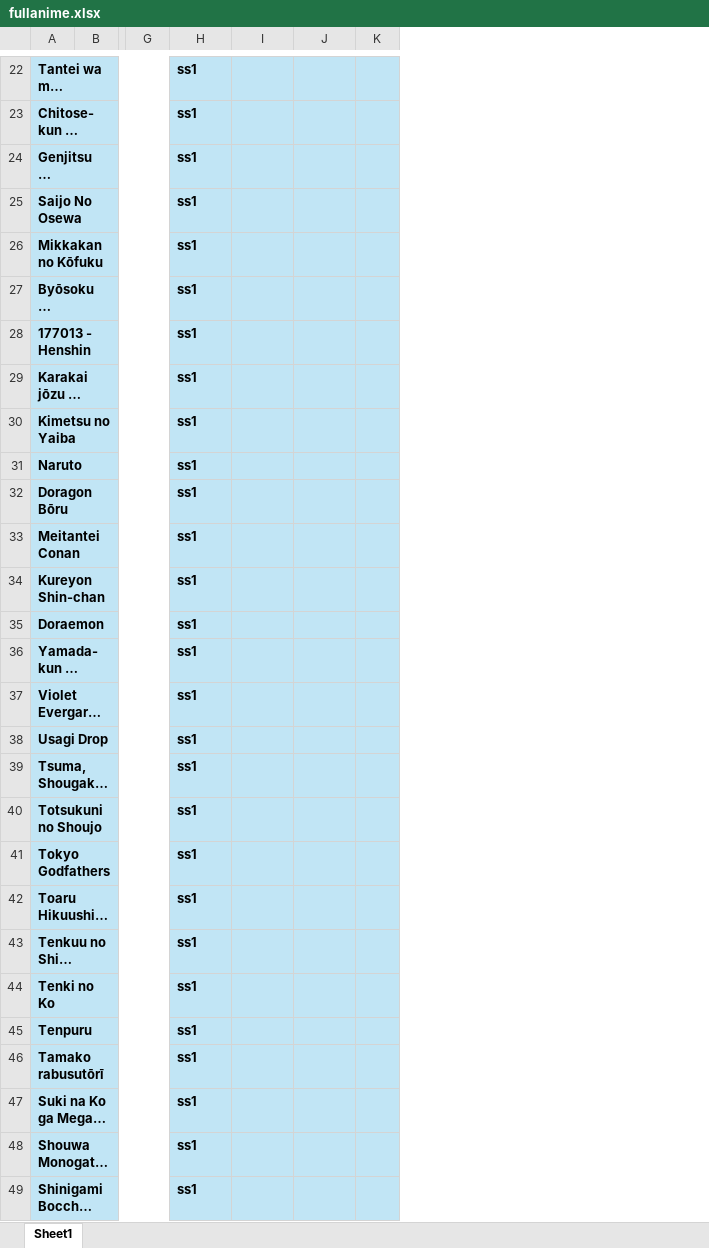
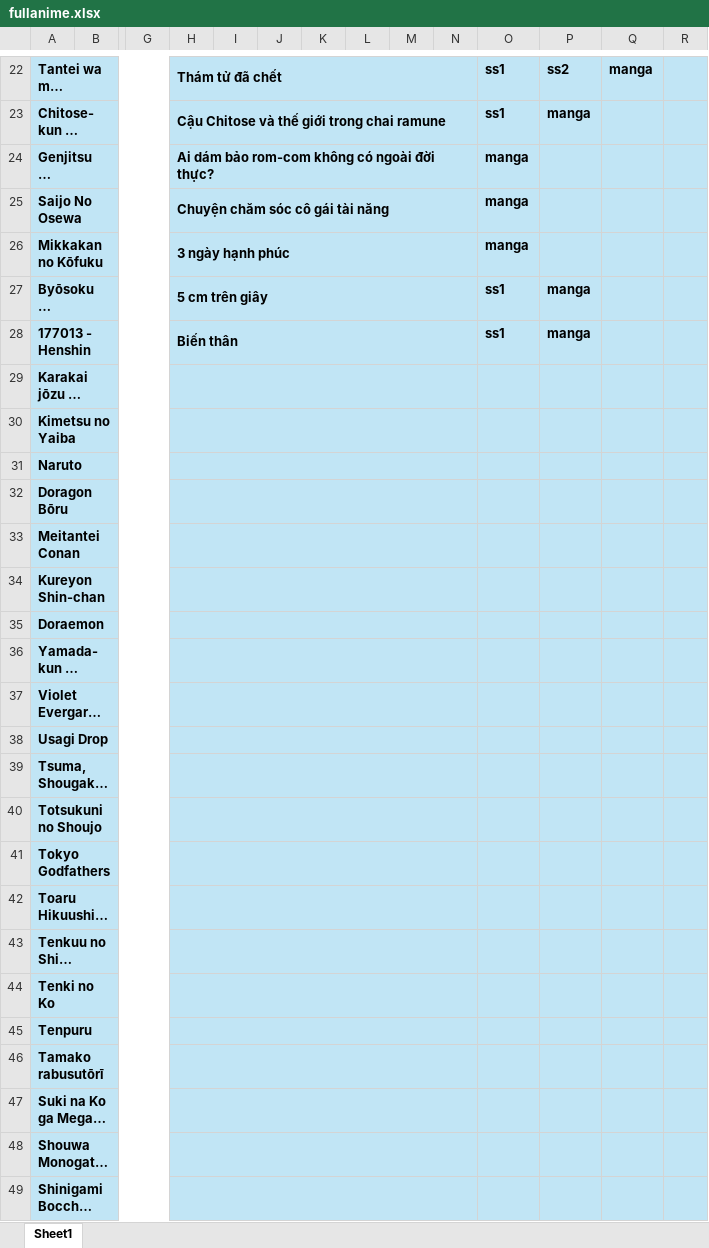
Before and after one commit to VanHoang110802/linh_tinh, an Excel workbook: fullanime.xlsx, sheet Sheet1, drawn as a sheet; only a part is shown, gaps mark what is left out; long unchanged cells end in …; values as stored, in another font and other column widths than the file's, no borders; addresses are those after the commit; the diff covers the shown part only; the diff names each change by its address in the sheet, - before the commit and + after, or states it on an @@ line.

```diff
--- a/fullanime.xlsx (sheet Sheet1)
+++ b/fullanime.xlsx (sheet Sheet1)
+column H, rows 22-28: Thám tử đã chết | Cậu Chitose và thế giới trong chai ramune | Ai dám bảo rom-com không có ngoài đời thực? | Chuyện chăm sóc cô gái tài năng | 3 ngày hạnh phúc | 5 cm trên giây | Biến thân
+column I, empty
+column J, empty
+column K, empty
+column L, empty
+column M, empty
+column N, empty
-P22: (empty)
+P22: ss2
-Q22: (empty)
+Q22: manga
-P23: (empty)
+P23: manga
-O24:O26: ss1
+O24:O26: manga
-P27:P28: (empty)
+P27:P28: manga
-O29:O49: ss1
+O29:O49: (empty)
```
Also changed, not shown: 10 removed rows, 71 edited cells and cell formats elsewhere in this sheet.
